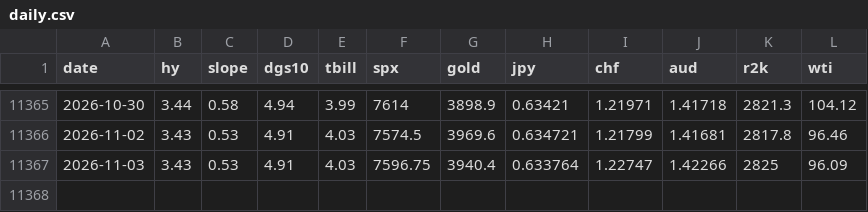
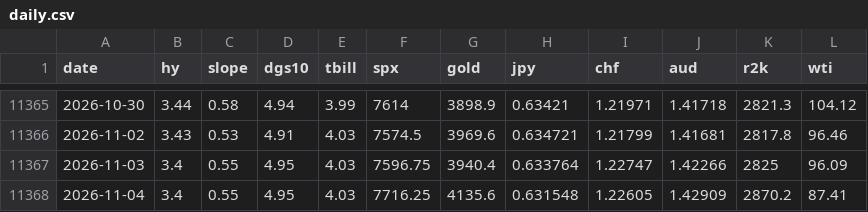
Before and after one commit to jbirnie209/strategy-dashboard, a CSV file: data/daily.csv, drawn as a sheet; only a part is shown, gaps mark what is left out.

```diff
--- a/data/daily.csv
+++ b/data/daily.csv
@@ -11366,2 +11366,3 @@ date,hy,slope,dgs10,tbill,spx,gold,jpy,chf,aud,r2k,wti
 2026-11-02,3.43,0.53,4.91,4.03,7574.5,3969.6,0.634721,1.21799,1.41681,2817.8,96.46
-2026-11-03,3.43,0.53,4.91,4.03,7596.75,3940.4,0.633764,1.22747,1.42266,2825,96.09
+2026-11-03,3.4,0.55,4.95,4.03,7596.75,3940.4,0.633764,1.22747,1.42266,2825,96.09
+2026-11-04,3.4,0.55,4.95,4.03,7716.25,4135.6,0.631548,1.22605,1.42909,2870.2,87.41
```
Also changed, not shown: data/fred/BAA10Y.csv, data/fred/BAMLH0A0HYM2.csv, 5 other files.
